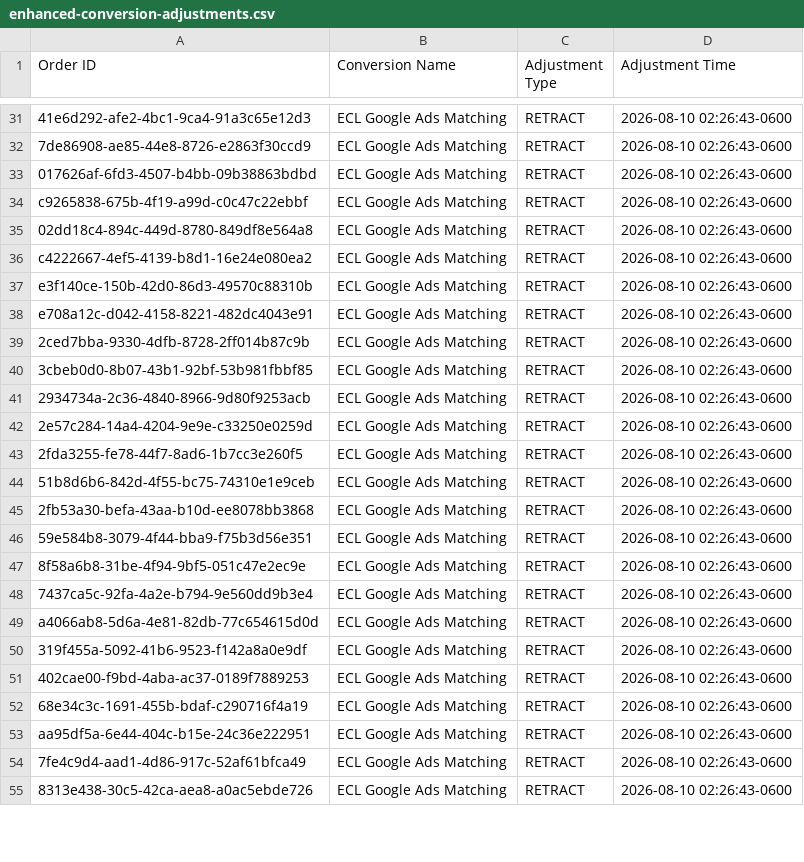
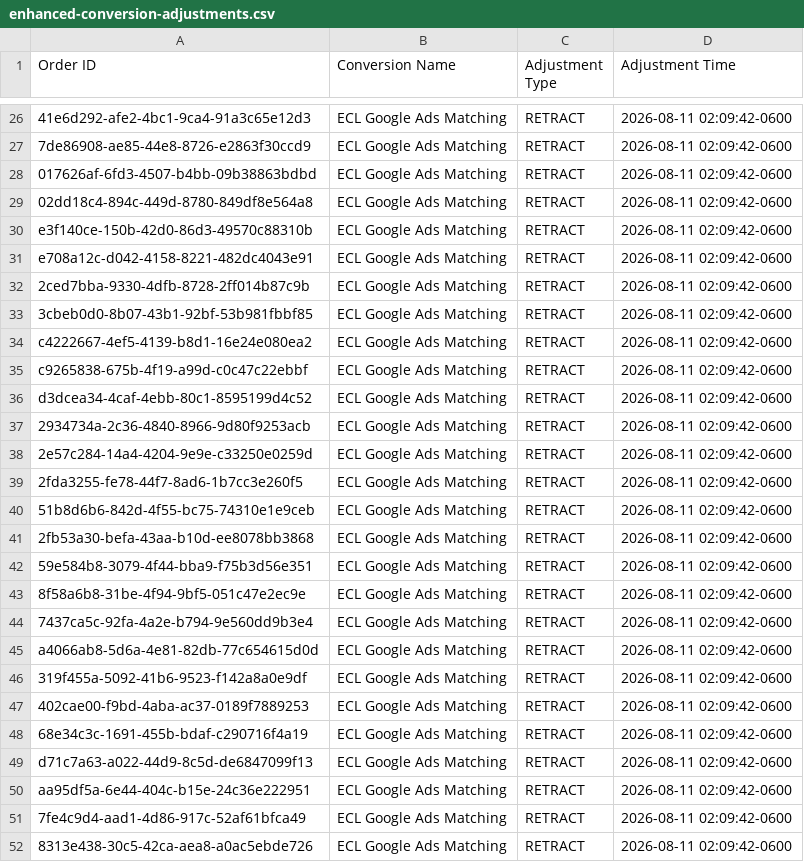
Before and after one commit to warmregards/Endoscopia-del-Mayab, a CSV file: data/enhanced-conversion-adjustments.csv, drawn as a sheet; only a part is shown, gaps mark what is left out; removed rows and columns are numbered as before the commit, all else as after; the diff covers the shown part only; the diff names each change by its address in the sheet, - before the commit and + after, or states it on an @@ line.

```diff
--- a/data/enhanced-conversion-adjustments.csv
+++ b/data/enhanced-conversion-adjustments.csv
-D26:D28 (Adjustment Time): 2026-08-10 02:26:43-0600
+D26:D28 (Adjustment Time): 2026-08-11 02:09:42-0600
-row 34: c9265838-675b-4f19-a99d-c0c47c22ebbf | ECL Google Ads Matching | RETRACT | 2026-08-10 02:26:43-0600
-D29 (Adjustment Time): 2026-08-10 02:26:43-0600
+D29 (Adjustment Time): 2026-08-11 02:09:42-0600
-row 36: c4222667-4ef5-4139-b8d1-16e24e080ea2 | ECL Google Ads Matching | RETRACT | 2026-08-10 02:26:43-0600
-D30:D33 (Adjustment Time): 2026-08-10 02:26:43-0600
+D30:D33 (Adjustment Time): 2026-08-11 02:09:42-0600
+row 34: c4222667-4ef5-4139-b8d1-16e24e080ea2 | ECL Google Ads Matching | RETRACT | 2026-08-11 02:09:42-0600
+row 35: c9265838-675b-4f19-a99d-c0c47c22ebbf | ECL Google Ads Matching | RETRACT | 2026-08-11 02:09:42-0600
+row 36: d3dcea34-4caf-4ebb-80c1-8595199d4c52 | ECL Google Ads Matching | RETRACT | 2026-08-11 02:09:42-0600
-D37:D48 (Adjustment Time): 2026-08-10 02:26:43-0600
+D37:D48 (Adjustment Time): 2026-08-11 02:09:42-0600
+row 49: d71c7a63-a022-44d9-8c5d-de6847099f13 | ECL Google Ads Matching | RETRACT | 2026-08-11 02:09:42-0600
-D50:D52 (Adjustment Time): 2026-08-10 02:26:43-0600
+D50:D52 (Adjustment Time): 2026-08-11 02:09:42-0600
```
Also changed, not shown: 3 added rows, 5 removed rows and 37 edited cells elsewhere in this file, data/enhanced-conversions.csv, data/offline-conversion-retractions.csv, 1 other file.
